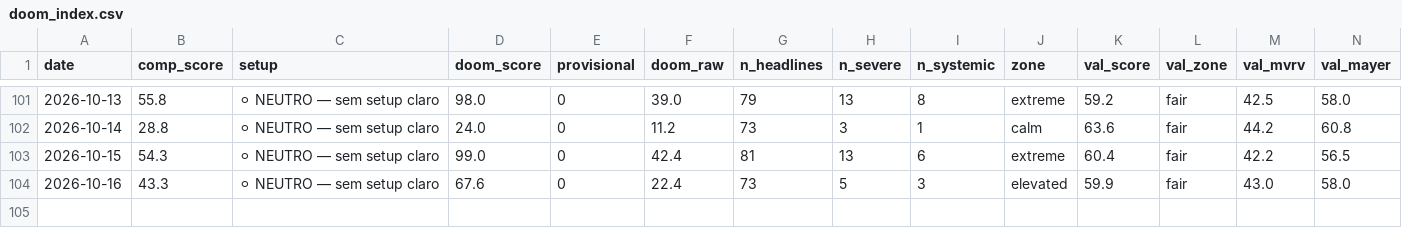
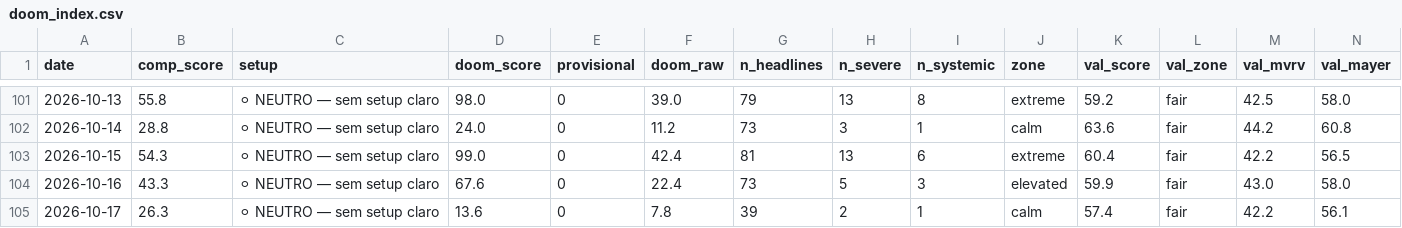
Before and after one commit to joaosilva14447-hub/orderflow-system, a CSV file: daily_signals/history/doom_index.csv, drawn as a sheet; only a part is shown, gaps mark what is left out; rows hold the shown columns only; the diff names each change by its address in the sheet, - before the commit and + after, or states it on an @@ line.

```diff
--- a/daily_signals/history/doom_index.csv
+++ b/daily_signals/history/doom_index.csv
+row 105: 2026-10-17 | 26.3 | ⚪ NEUTRO — sem setup claro | 13.6 | 0 | 7.8 | 39 | 2 | 1 | calm | 57.4 | fair | 42.2 | 56.1
```
Also changed, not shown: 1 other file.
